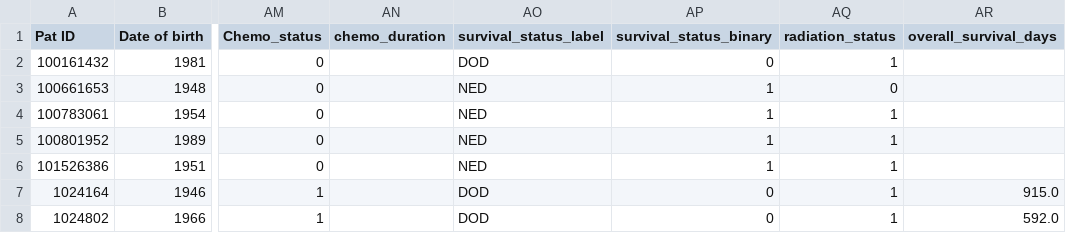
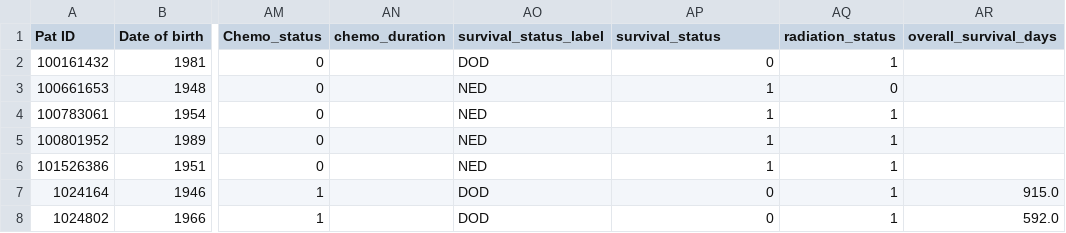
Before and after one commit to emilrib/sarcoma_treatment_thesis, a CSV file: dataset_labelled.csv, drawn as a sheet; only a part is shown, gaps mark what is left out; the diff names each change by its address in the sheet, - before the commit and + after, or states it on an @@ line.

```diff
--- a/dataset_labelled.csv
+++ b/dataset_labelled.csv
-AP1: survival_status_binary
+AP1: survival_status
```
Also changed, not shown: 7 other files.
